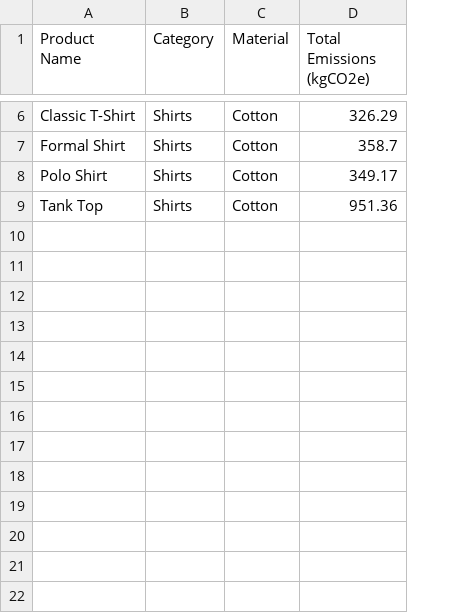
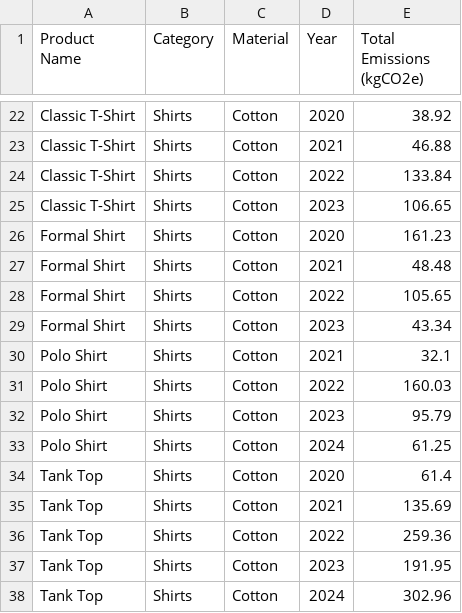
Before and after one commit to ISGroup-Polimi/CBI-ZKP, a CSV file: OrgB/Org2/PUB_DB/Sale_PUB.csv, drawn as a sheet; only a part is shown, gaps mark what is left out; addresses are those after the commit; the diff covers the shown part only; the diff names each change by its address in the sheet, - before the commit and + after, or states it on an @@ line.

```diff
--- a/OrgB/Org2/PUB_DB/Sale_PUB.csv
+++ b/OrgB/Org2/PUB_DB/Sale_PUB.csv
+column D (Year), row 22: 2020; row 26: 2020; row 30: 2021; row 34: 2020
-E22 (Total Emissions (kgCO2e)): 326.29
+E22 (Total Emissions (kgCO2e)): 38.92
+row 23: Classic T-Shirt | Shirts | Cotton | 2021 | 46.88
+row 24: Classic T-Shirt | Shirts | Cotton | 2022 | 133.84
+row 25: Classic T-Shirt | Shirts | Cotton | 2023 | 106.65
-E26 (Total Emissions (kgCO2e)): 358.7
+E26 (Total Emissions (kgCO2e)): 161.23
+row 27: Formal Shirt | Shirts | Cotton | 2021 | 48.48
+row 28: Formal Shirt | Shirts | Cotton | 2022 | 105.65
+row 29: Formal Shirt | Shirts | Cotton | 2023 | 43.34
-E30 (Total Emissions (kgCO2e)): 349.17
+E30 (Total Emissions (kgCO2e)): 32.1
+row 31: Polo Shirt | Shirts | Cotton | 2022 | 160.03
+row 32: Polo Shirt | Shirts | Cotton | 2023 | 95.79
+row 33: Polo Shirt | Shirts | Cotton | 2024 | 61.25
-E34 (Total Emissions (kgCO2e)): 951.36
+E34 (Total Emissions (kgCO2e)): 61.4
+row 35: Tank Top | Shirts | Cotton | 2021 | 135.69
+row 36: Tank Top | Shirts | Cotton | 2022 | 259.36
+row 37: Tank Top | Shirts | Cotton | 2023 | 191.95
+row 38: Tank Top | Shirts | Cotton | 2024 | 302.96
```
Also changed, not shown: 16 added rows and 4 edited cells elsewhere in this file, 10 other files.
